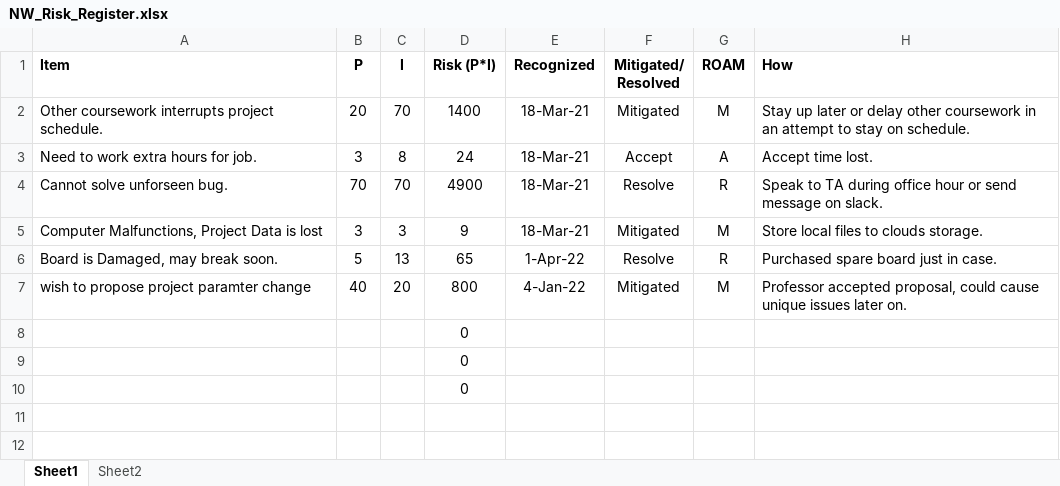
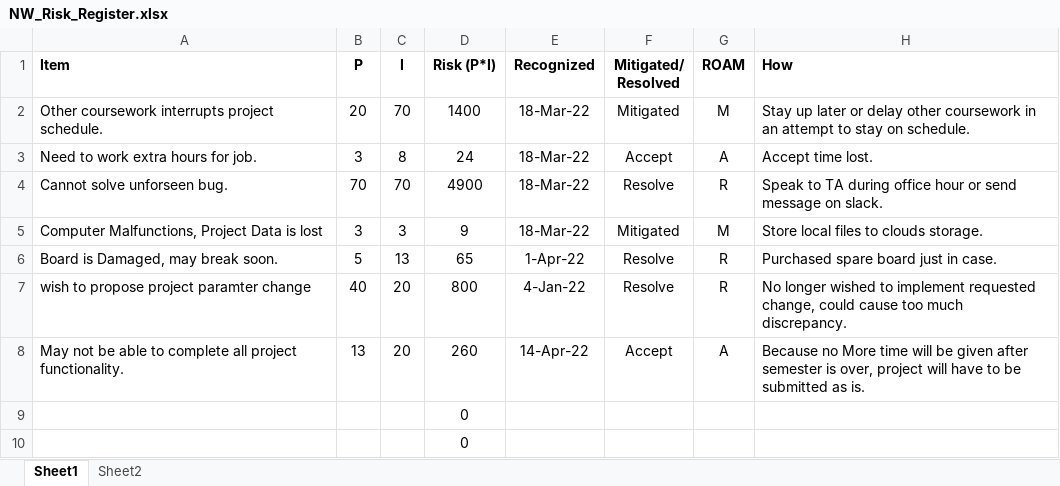
Before and after one commit to nwhiting7/lab-8-final-nwhiting, an Excel workbook: Week5/NW_Risk_Register.xlsx, sheet Sheet1, drawn as a sheet; values as stored, in another font and other column widths than the file's, no borders; charts and pictures and table styles not drawn; removed rows and columns are numbered as before the commit, all else as after; the diff names each change by its address in the sheet, - before the commit and + after, or states it on an @@ line.

Commit message:
Update NW_Risk_Register.xlsx

```diff
--- a/Week5/NW_Risk_Register.xlsx (sheet Sheet1)
+++ b/Week5/NW_Risk_Register.xlsx (sheet Sheet1)
-E2:E5 (Recognized): 18-Mar-21
+E2:E5 (Recognized): 18-Mar-22
-F7 (Mitigated/ Resolved): Mitigated
+F7 (Mitigated/ Resolved): Resolve
-G7 (ROAM): M
+G7 (ROAM): R
-H7 (How): Professor accepted proposal, could cause unique issues later on.
+H7 (How): No longer wished to implement requested change, could cause too much discrepancy.
-row 8:  |  |  | 0
+row 8: May not be able to complete all project functionality. | 13 | 20 | 260 | 14-Apr-22 | Accept | A | Because no More time will be given after semester is over, project will have to be submitted as is.
```
Also changed, not shown: charts or pictures.
